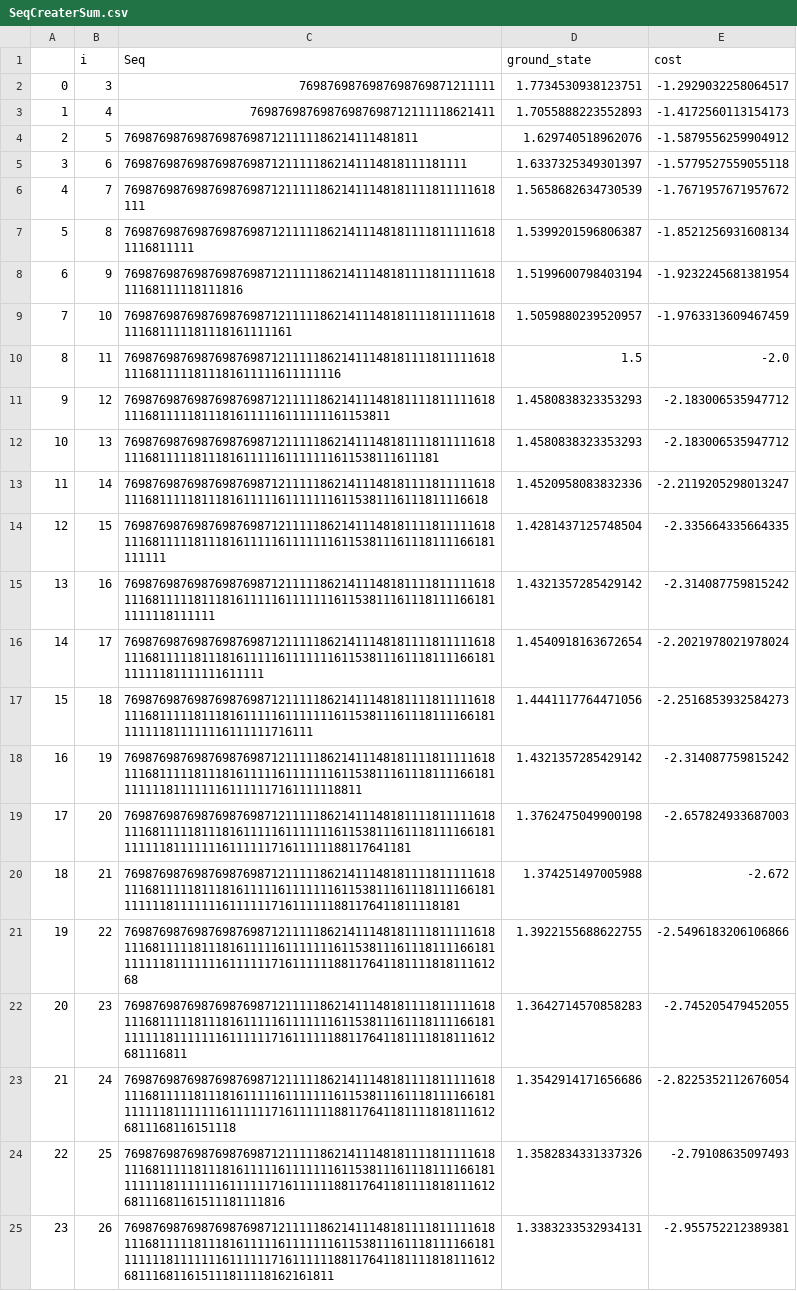
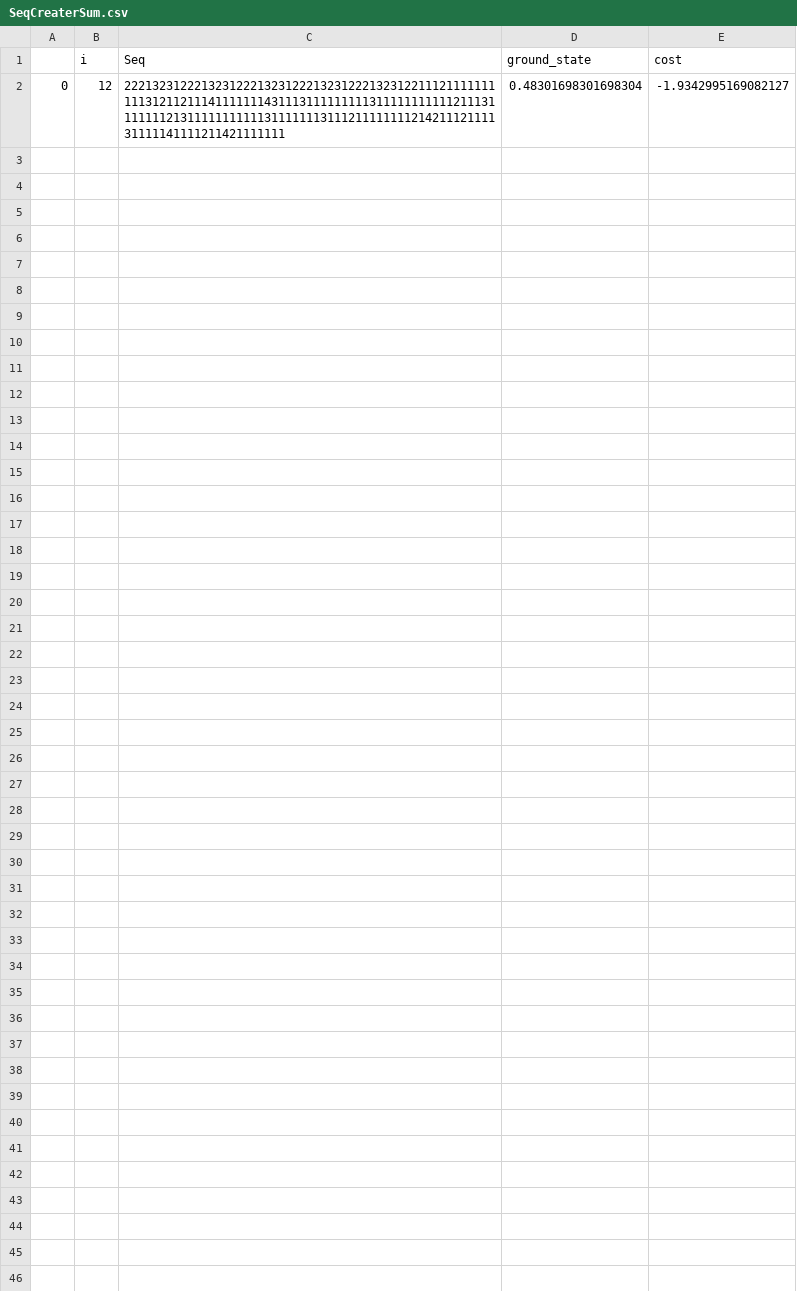
Before and after one commit to JeshurunLuke/MLOptimization, a CSV file: SideBandGeneticAlgorithm/SeqCreaterSum.csv, drawn as a sheet.

```diff
--- a/SideBandGeneticAlgorithm/SeqCreaterSum.csv
+++ b/SideBandGeneticAlgorithm/SeqCreaterSum.csv
@@ -1,25 +1,2 @@
 ,i,Seq,ground_state,cost
-0,3,7698769876987698769871211111,1.7734530938123751,-1.2929032258064517
-1,4,76987698769876987698712111118621411,1.7055888223552893,-1.4172560113154173
-2,5,769876987698769876987121111186214111481811,1.629740518962076,-1.5879556259904912
-3,6,7698769876987698769871211111862141114818111181111,1.6337325349301397,-1.5779527559055118
-4,7,76987698769876987698712111118621411148181111811111618111,1.5658682634730539,-1.7671957671957672
-5,8,769876987698769876987121111186214111481811118111116181116811111,1.5399201596806387,-1.8521256931608134
-6,9,7698769876987698769871211111862141114818111181111161811168111118111816,1.5199600798403194,-1.9232245681381954
-7,10,76987698769876987698712111118621411148181111811111618111681111181118161111161,1.5059880239520957,-1.9763313609467459
-8,11,769876987698769876987121111186214111481811118111116181116811111811181611111611111116,1.5,-2.0
-9,12,7698769876987698769871211111862141114818111181111161811168111118111816111116111111161153811,1.4580838323353293,-2.183006535947712
-10,13,76987698769876987698712111118621411148181111811111618111681111181118161111161111111611538111611181,1.4580838323353293,-2.183006535947712
-11,14,769876987698769876987121111186214111481811118111116181116811111811181611111611111116115381116111811116618,1.4520958083832336,-2.2119205298013247
-12,15,7698769876987698769871211111862141114818111181111161811168111118111816111116111111161153811161118111166181111111,1.4281437125748504,-2.335664335664335
-13,16,76987698769876987698712111118621411148181111811111618111681111181118161111161111111611538111611181111661811111118111111,1.4321357285429142,-2.314087759815242
-14,17,769876987698769876987121111186214111481811118111116181116811111811181611111611111116115381116111811116618111111181111111611111,1.4540918163672654,-2.2021978021978024
-15,18,7698769876987698769871211111862141114818111181111161811168111118111816111116111111161153811161118111166181111111811111116111111716111,1.4441117764471056,-2.2516853932584273
-16,19,76987698769876987698712111118621411148181111811111618111681111181118161111161111111611538111611181111661811111118111111161111117161111118811,1.4321357285429142,-2.314087759815242
-17,20,769876987698769876987121111186214111481811118111116181116811111811181611111611111116115381116111811116618111111181111111611111171611111188117641181,1.3762475049900198,-2.657824933687003
-18,21,7698769876987698769871211111862141114818111181111161811168111118111816111116111111161153811161118111166181111111811111116111111716111111881176411811118181,1.374251497005988,-2.672
-19,22,76987698769876987698712111118621411148181111811111618111681111181118161111161111111611538111611181111661811111118111111161111117161111118811764118111181811161268,1.3922155688622755,-2.5496183206106866
-20,23,769876987698769876987121111186214111481811118111116181116811111811181611111611111116115381116111811116618111111181111111611111171611111188117641181111818111612681116811,1.3642714570858283,-2.745205479452055
-21,24,7698769876987698769871211111862141114818111181111161811168111118111816111116111111161153811161118111166181111111811111116111111716111111881176411811118181116126811168116151118,1.3542914171656686,-2.8225352112676054
-22,25,76987698769876987698712111118621411148181111811111618111681111181118161111161111111611538111611181111661811111118111111161111117161111118811764118111181811161268111681161511181111816,1.3582834331337326,-2.79108635097493
-23,26,769876987698769876987121111186214111481811118111116181116811111811181611111611111116115381116111811116618111111181111111611111171611111188117641181111818111612681116811615111811118162161811,1.3383233532934131,-2.955752212389381
+0,12,22213231222132312221323122213231222132312211121111111111312112111411111114311131111111113111111111112111311111112131111111111131111111311121111111121421112111131111141111211421111111,0.48301698301698304,-1.9342995169082127
```
Also changed, not shown: SideBandGeneticAlgorithm/Temp/Iteration3.csv, 69 other files.
